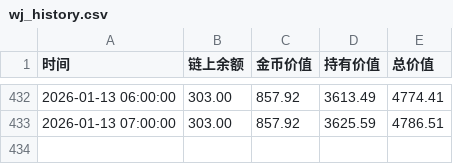
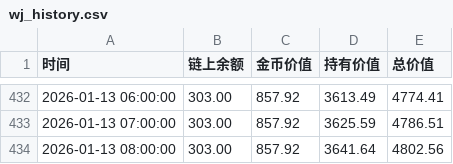
Before and after one commit to oymuzi/FDF, a CSV file: data/wj_history.csv, drawn as a sheet; only a part is shown, gaps mark what is left out.

```diff
--- a/data/wj_history.csv
+++ b/data/wj_history.csv
@@ -433 +433,2 @@
 2026-01-13 07:00:00,303.00,857.92,3625.59,4786.51
+2026-01-13 08:00:00,303.00,857.92,3641.64,4802.56
```
Also changed, not shown: data/mz_history.csv, 1 other file.
